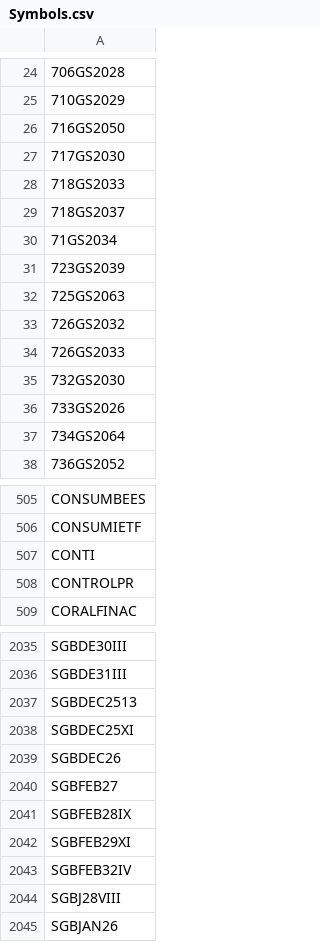
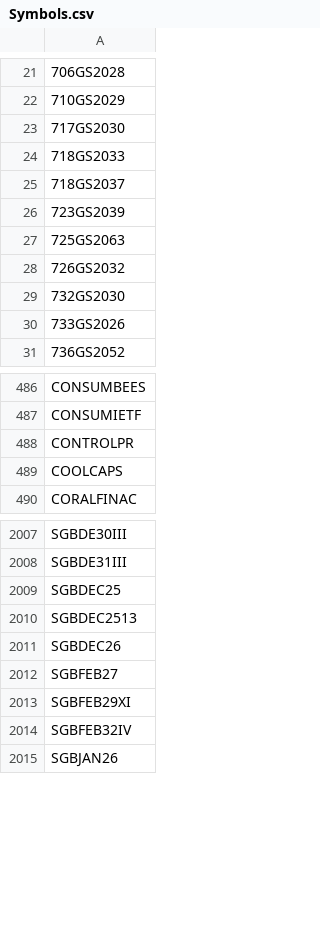
Before and after one commit to nikunjbaheti/NSE-Insider-Trading, a CSV file: Symbols.csv, drawn as a sheet; only a part is shown, gaps mark what is left out; removed rows and columns are numbered as before the commit, all else as after; the diff covers the shown part only; the diff names each change by its address in the sheet, - before the commit and + after, or states it on an @@ line.

```diff
--- a/Symbols.csv
+++ b/Symbols.csv
-row 26: 716GS2050
-row 30: 71GS2034
-row 34: 726GS2033
-row 37: 734GS2064
-row 507: CONTI
+row 489: COOLCAPS
+row 2009: SGBDEC25
-row 2038: SGBDEC25XI
-row 2041: SGBFEB28IX
-row 2044: SGBJ28VIII
```
Also changed, not shown: 18 added rows, 60 removed rows and 3 edited cells elsewhere in this file.
